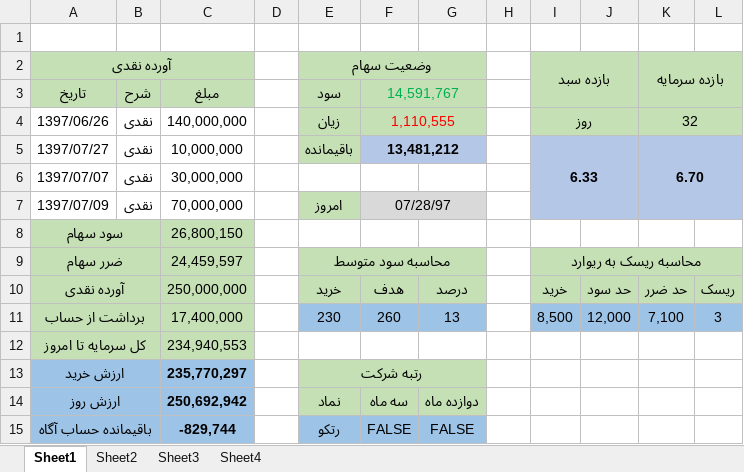
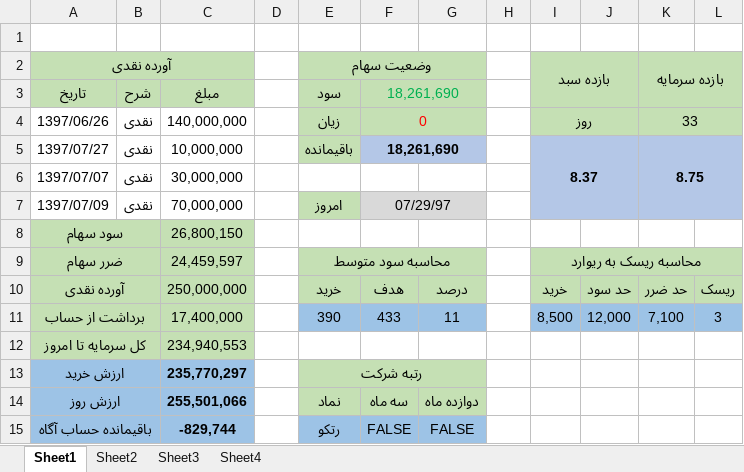
Before and after one commit to mrezakhd1/Excel_SellBuy, an Excel workbook: Sellbuy.xlsx, sheet Sheet1, drawn as a sheet; values as stored, in another font and other column widths than the file's, no borders; the diff names each change by its address in the sheet, - before the commit and + after, or states it on an @@ line.

```diff
--- a/Sellbuy.xlsx (sheet Sheet1)
+++ b/Sellbuy.xlsx (sheet Sheet1)
-F3: 14,591,767
+F3: 18,261,690
-F4: 1,110,555
+F4: 0
-K4: 32
+K4: 33
-F5: 13,481,212
+F5: 18,261,690
-I5: 6.33
+I5: 8.37
-K5: 6.70
+K5: 8.75
-F7: 07/28/97
+F7: 07/29/97
-E11: 230
+E11: 390
-F11: 260
+F11: 433
-G11: 13
+G11: 11
-C14: 250,692,942
+C14: 255,501,066
```
Also changed, not shown: sheet Sheet3.
